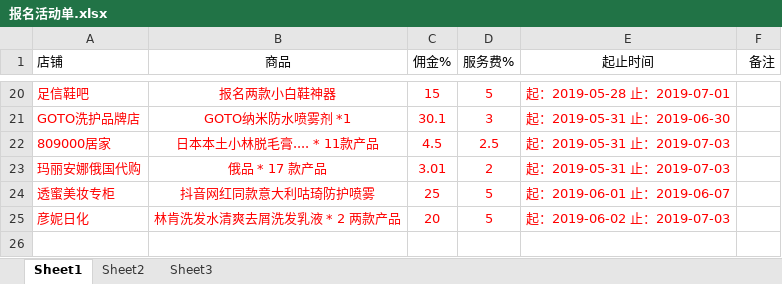
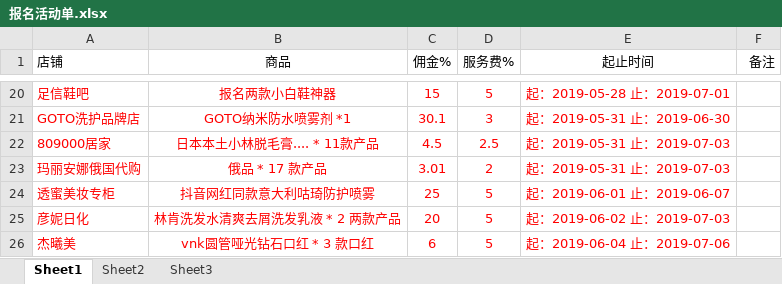
Before and after one commit to OriginalLucieN/T_KStation, an Excel workbook: 报名活动单.xlsx, sheet Sheet1, drawn as a sheet; only a part is shown, gaps mark what is left out; values as stored, in another font and other column widths than the file's, no borders; the diff names each change by its address in the sheet, - before the commit and + after, or states it on an @@ line.

```diff
--- a/报名活动单.xlsx (sheet Sheet1)
+++ b/报名活动单.xlsx (sheet Sheet1)
+row 26: 杰曦美 | vnk圆管哑光钻石口红 * 3 款口红 | 6 | 5 | 起：2019-06-04 止：2019-07-06
```
Also changed, not shown: talkLine.xlsx, 5 other files.
